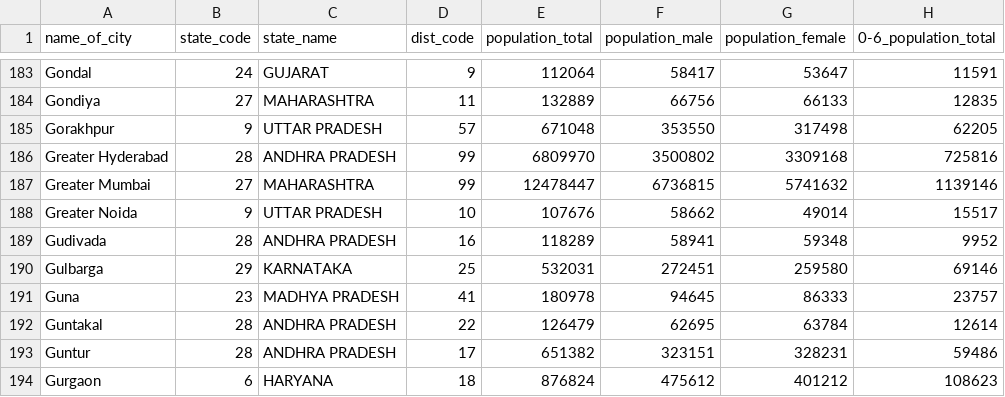
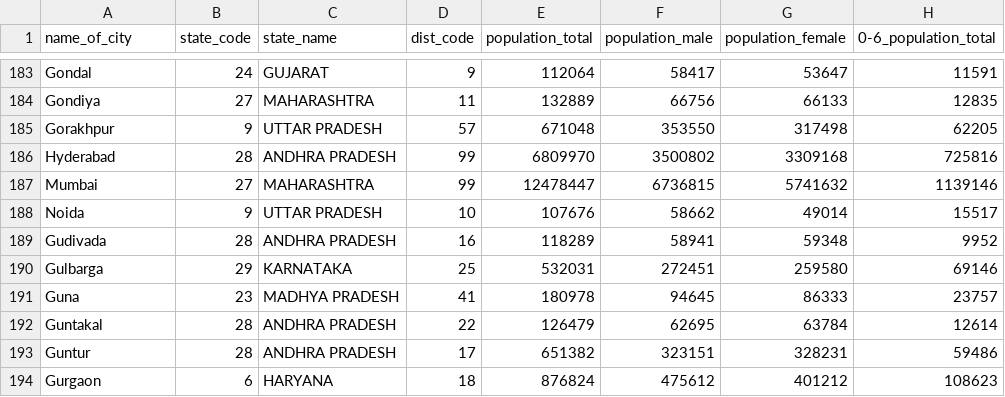
Before and after one commit to srlog/falcon_finetuned, a CSV file: cities_r2.csv, drawn as a sheet; only a part is shown, gaps mark what is left out; the diff names each change by its address in the sheet, - before the commit and + after, or states it on an @@ line.

Commit message:
removing greater for good access

```diff
--- a/cities_r2.csv
+++ b/cities_r2.csv
-A186 (name_of_city): Greater Hyderabad
+A186 (name_of_city): Hyderabad
-A187 (name_of_city): Greater Mumbai
+A187 (name_of_city): Mumbai
-A188 (name_of_city): Greater Noida
+A188 (name_of_city): Noida
```
